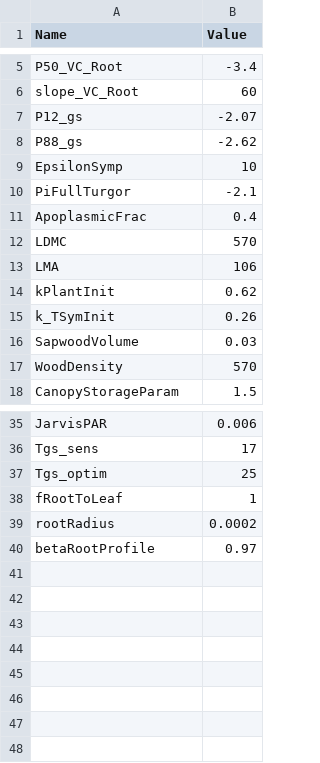
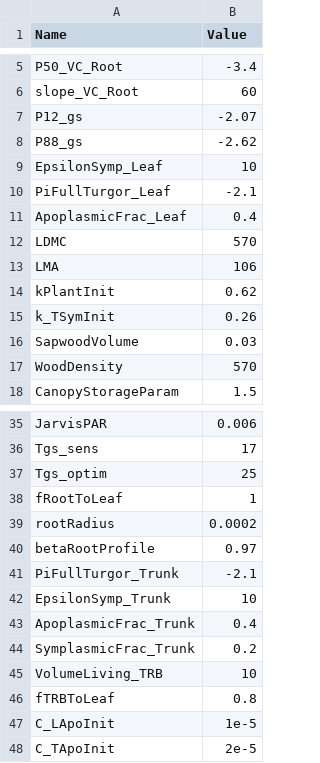
Before and after one commit to julien-ruffault/SurEau-Ecos, a CSV file: datasets/test_data/Parameters_test_quercus_champenoux_evergreen.csv, drawn as a sheet; only a part is shown, gaps mark what is left out.

Commit message:
added parameters to veg params and modified WBveg functions to integrate these changes. list of parameters :      "PiFullTurgor_Trunk",     "EpsilonSymp_Trunk",     "ApoplasmicFrac_Trunk",     "SymplasmicFrac_Trunk",     "VolumeLiving_TRB",     "fTRBToLeaf",     "C_LApoInit",     "C_TApoInit"

```diff
--- a/datasets/test_data/Parameters_test_quercus_champenoux_evergreen.csv
+++ b/datasets/test_data/Parameters_test_quercus_champenoux_evergreen.csv
@@ -8,5 +8,5 @@ P12_gs;-2.07
 P88_gs;-2.62
-EpsilonSymp;10
-PiFullTurgor;-2.1
-ApoplasmicFrac;0.4
+EpsilonSymp_Leaf;10
+PiFullTurgor_Leaf;-2.1
+ApoplasmicFrac_Leaf;0.4
 LDMC;570
@@ -40 +40,9 @@ rootRadius;0.0002
 betaRootProfile;0.97
+PiFullTurgor_Trunk;-2.1
+EpsilonSymp_Trunk;10
+ApoplasmicFrac_Trunk;0.4
+SymplasmicFrac_Trunk;0.2
+VolumeLiving_TRB;10
+fTRBToLeaf;0.8
+C_LApoInit;1e-5
+C_TApoInit;2e-5
```
Also changed, not shown: functions/output_types/diagnostic_subdaily.csv, 8 other files.
